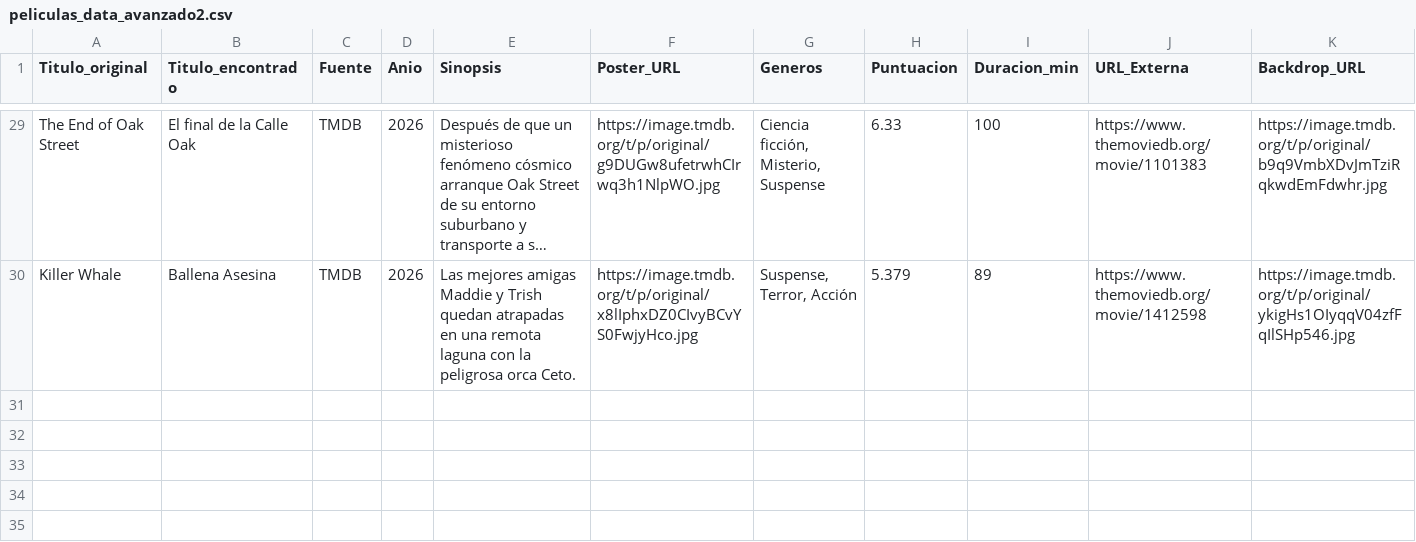
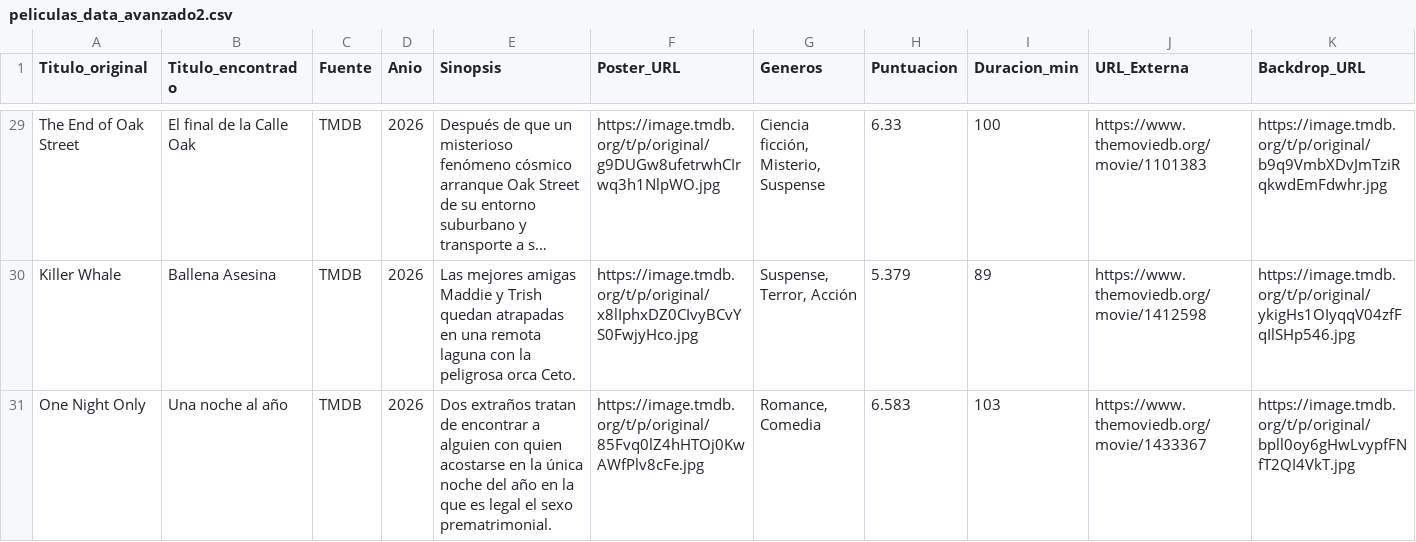
Before and after one commit to RazorXRD/Catalogo-Cloud-Rider, a CSV file: peliculas_data_avanzado2.csv, drawn as a sheet; only a part is shown, gaps mark what is left out; long unchanged cells end in …; rows hold the shown columns only; the diff names each change by its address in the sheet, - before the commit and + after, or states it on an @@ line.

```diff
--- a/peliculas_data_avanzado2.csv
+++ b/peliculas_data_avanzado2.csv
+row 31: One Night Only | Una noche al año | TMDB | 2026 | Dos extraños tratan de encontrar a alguien con quien acostarse en la única noche del año en la que es legal el sexo prematrimonial. | https://image.tmdb.org/t/p/original/85Fvq0lZ4hHTOj0KwAWfPlv8cFe.jpg | Romance, Comedia | 6.583 | 103 | https://www.themoviedb.org/movie/1433367 | https://image.tmdb.org/t/p/original/bpll0oy6gHwLvypfFNfT2QI4VkT.jpg
```
Also changed, not shown: animes_data.csv, 1 other file.
